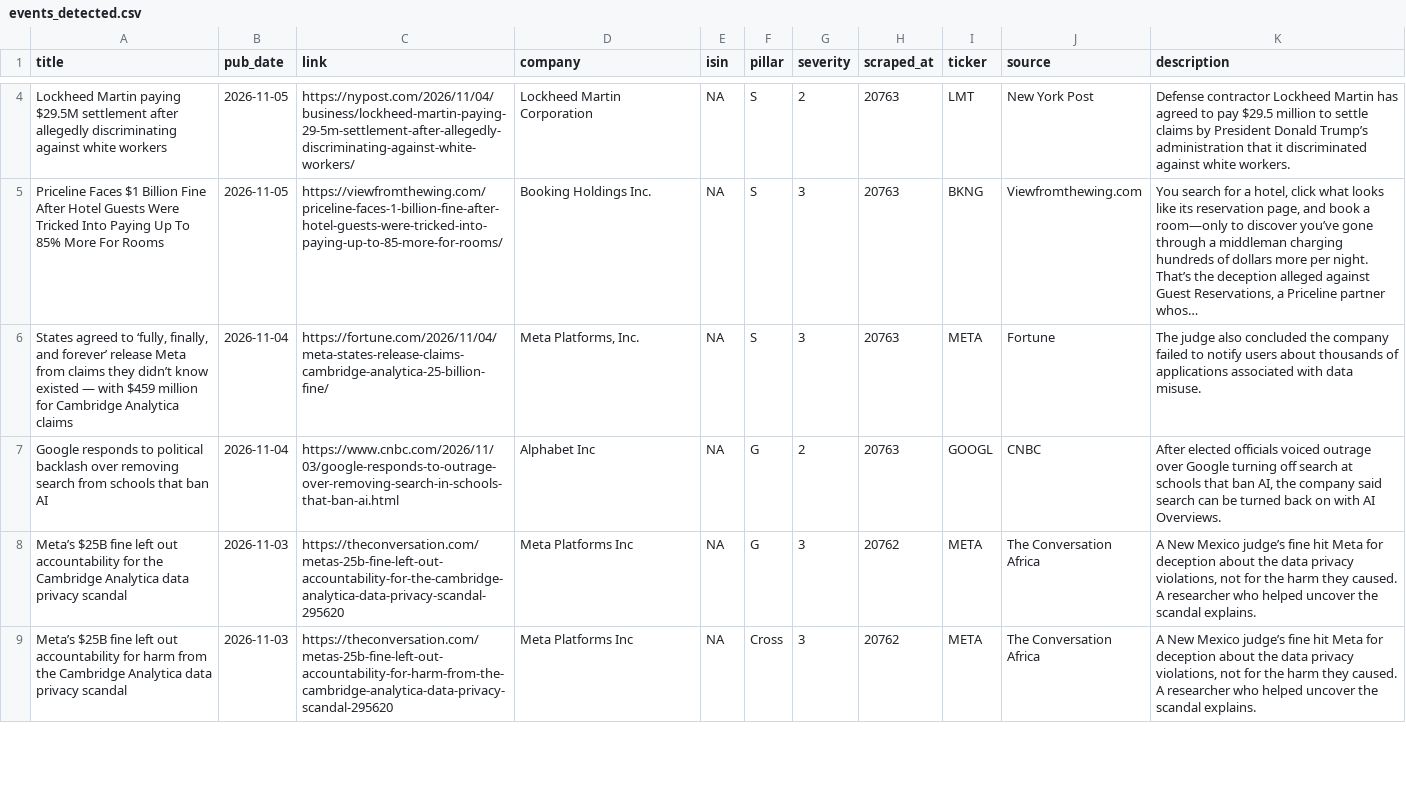
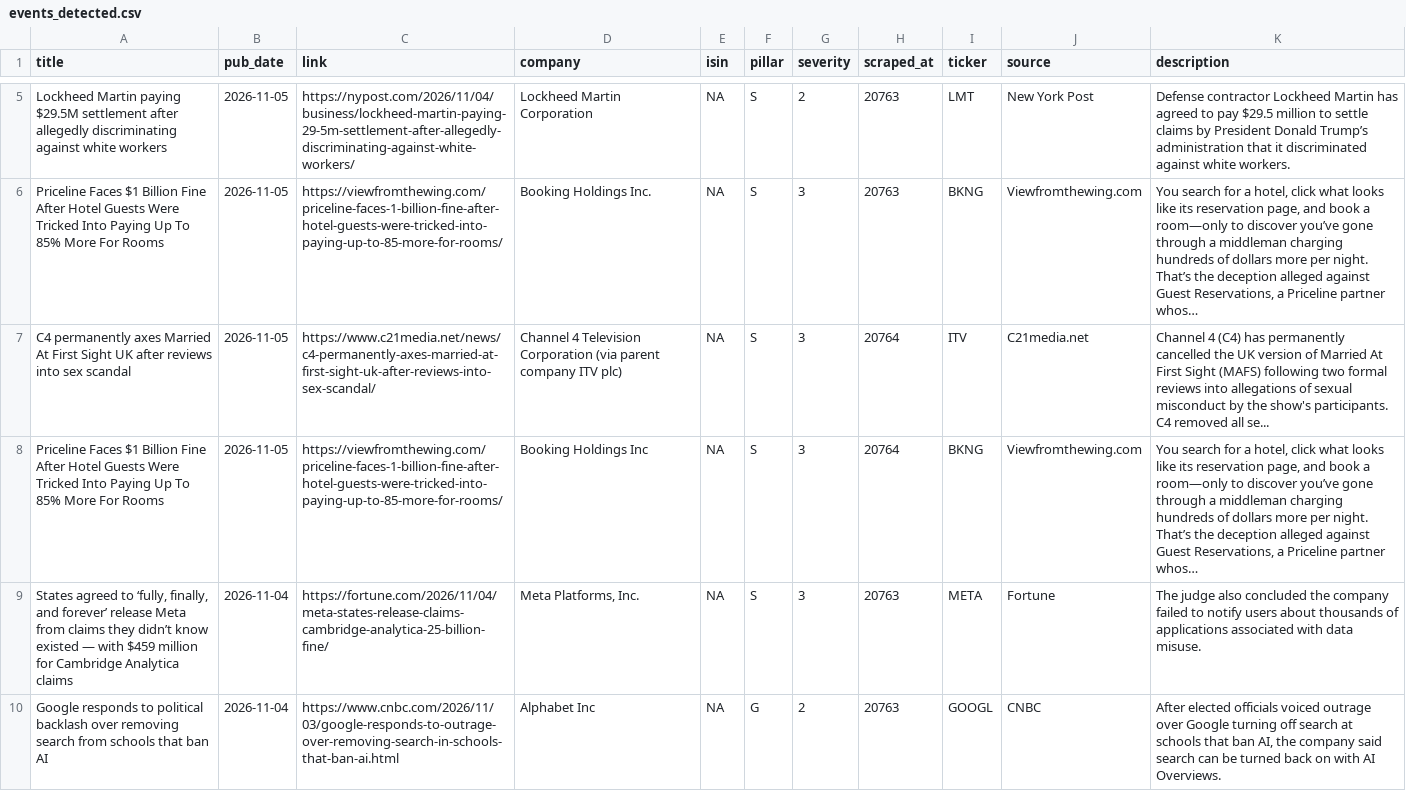
Before and after one commit to nabiel1200-ai/ESG, a CSV file: data/events_detected.csv, drawn as a sheet; only a part is shown, gaps mark what is left out; the shorter side is filled out with more unchanged rows; the diff covers the shown part only.

```diff
--- a/data/events_detected.csv
+++ b/data/events_detected.csv
@@ -5,2 +6,4 @@
 "Priceline Faces $1 Billion Fine After Hotel Guests Were Tricked Into Paying Up To 85% More For Rooms",2026-11-05,"https://viewfromthewing.com/priceline-faces-1-billion-fine-after-hotel-guests-were-tricked-into-paying-up-to-85-more-for-rooms/","Booking Holdings Inc.",NA,"S",3,20763,"BKNG","Viewfromthewing.com","You search for a hotel, click what looks like its reservation page, and book a room—only to discover you’ve gone through a middleman charging hundreds of dollars more per night. That’s the deception alleged against Guest Reservations, a Priceline partner whos…"
+"C4 permanently axes Married At First Sight UK after reviews into sex scandal",2026-11-05,"https://www.c21media.net/news/c4-permanently-axes-married-at-first-sight-uk-after-reviews-into-sex-scandal/","Channel 4 Television Corporation (via parent company ITV plc)",NA,"S",3,20764,"ITV","C21media.net","Channel 4 (C4) has permanently cancelled the UK version of Married At First Sight (MAFS) following two formal reviews into allegations of sexual misconduct by the show's participants. C4 removed all se..."
+"Priceline Faces $1 Billion Fine After Hotel Guests Were Tricked Into Paying Up To 85% More For Rooms",2026-11-05,"https://viewfromthewing.com/priceline-faces-1-billion-fine-after-hotel-guests-were-tricked-into-paying-up-to-85-more-for-rooms/","Booking Holdings Inc",NA,"S",3,20764,"BKNG","Viewfromthewing.com","You search for a hotel, click what looks like its reservation page, and book a room—only to discover you’ve gone through a middleman charging hundreds of dollars more per night. That’s the deception alleged against Guest Reservations, a Priceline partner whos…"
 "States agreed to ‘fully, finally, and forever’ release Meta from claims they didn’t know existed — with $459 million for Cambridge Analytica claims",2026-11-04,"https://fortune.com/2026/11/04/meta-states-release-claims-cambridge-analytica-25-billion-fine/","Meta Platforms, Inc.",NA,"S",3,20763,"META","Fortune","The judge also concluded the company failed to notify users about thousands of applications associated with data misuse."
```
Also changed, not shown: 3 added rows elsewhere in this file, data/signals_live.csv.
